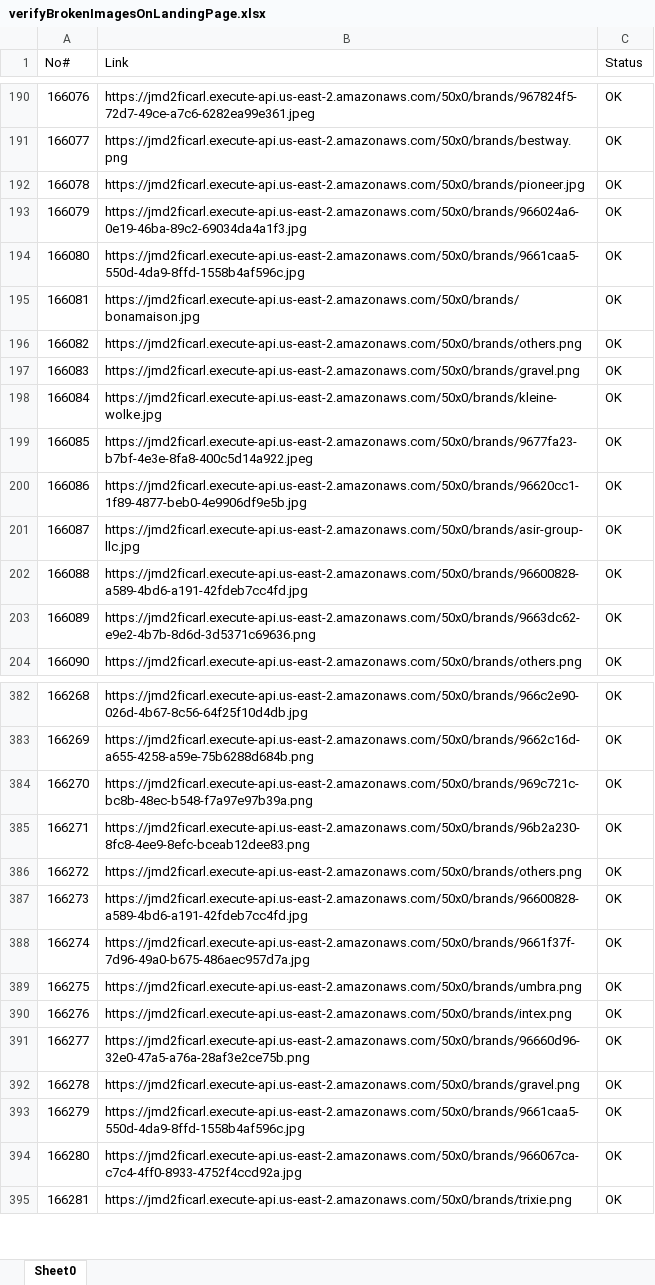
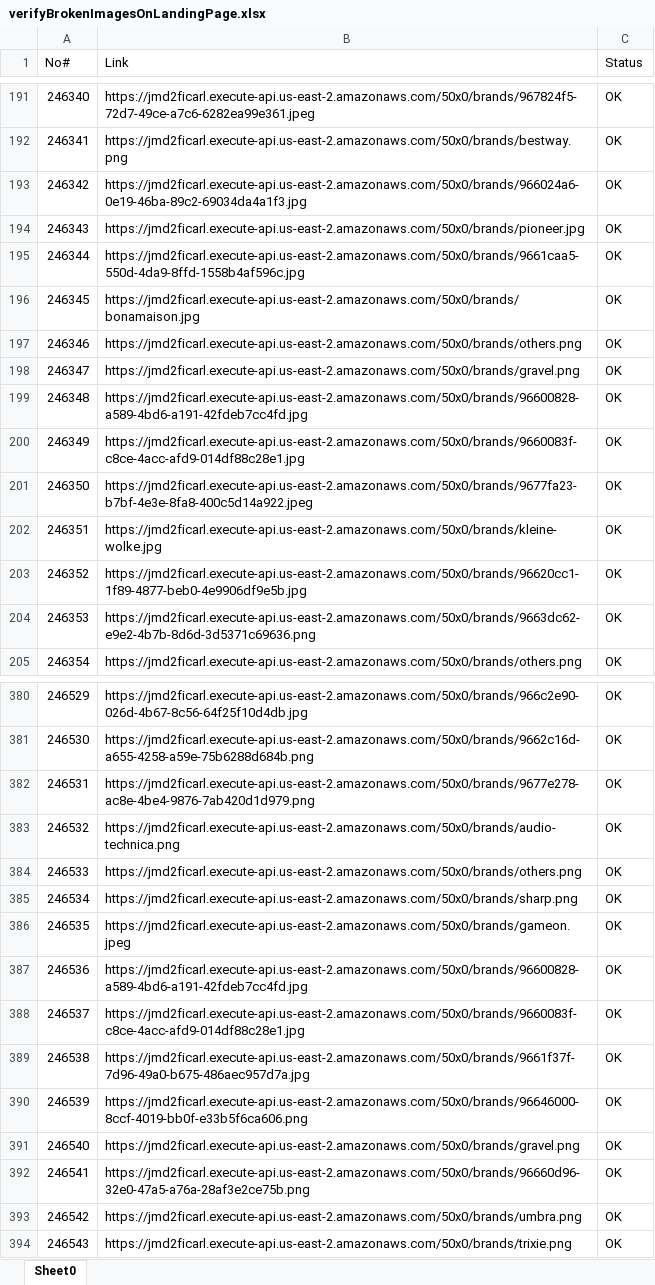
Before and after one commit to zubairUlAmin8/frontstore, an Excel workbook: Results/BrokenLinksResults/verifyBrokenImagesOnLandingPage.xlsx, sheet Sheet0, drawn as a sheet; only a part is shown, gaps mark what is left out; values as stored, in another font and other column widths than the file's, no borders; removed rows and columns are numbered as before the commit, all else as after; the diff covers the shown part only; the diff names each change by its address in the sheet, - before the commit and + after, or states it on an @@ line.

```diff
--- a/Results/BrokenLinksResults/verifyBrokenImagesOnLandingPage.xlsx (sheet Sheet0)
+++ b/Results/BrokenLinksResults/verifyBrokenImagesOnLandingPage.xlsx (sheet Sheet0)
@@ column A (No#) renumbered between rows 2 and 549 @@
+row 199: 246348 | https://jmd2ficarl.execute-api.us-east-2.amazonaws.com/50x0/brands/96600828-a589-4bd6-a191-42fdeb7cc4fd.jpg | OK
+row 200: 246349 | https://jmd2ficarl.execute-api.us-east-2.amazonaws.com/50x0/brands/9660083f-c8ce-4acc-afd9-014df88c28e1.jpg | OK
@@ row 199 moved to row 201: 246350 @@
-row 201: 166087 | https://jmd2ficarl.execute-api.us-east-2.amazonaws.com/50x0/brands/asir-group-llc.jpg | OK
@@ row 202 moved to row 120: 246269 @@
-B382 (Link): https://jmd2ficarl.execute-api.us-east-2.amazonaws.com/50x0/brands/969c721c-bc8b-48ec-b548-f7a97e97b39a.png
+B382 (Link): https://jmd2ficarl.execute-api.us-east-2.amazonaws.com/50x0/brands/9677e278-ac8e-4be4-9876-7ab420d1d979.png
-B383 (Link): https://jmd2ficarl.execute-api.us-east-2.amazonaws.com/50x0/brands/96b2a230-8fc8-4ee9-8efc-bceab12dee83.png
+B383 (Link): https://jmd2ficarl.execute-api.us-east-2.amazonaws.com/50x0/brands/audio-technica.png
+row 385: 246534 | https://jmd2ficarl.execute-api.us-east-2.amazonaws.com/50x0/brands/sharp.png | OK
+row 386: 246535 | https://jmd2ficarl.execute-api.us-east-2.amazonaws.com/50x0/brands/gameon.jpeg | OK
+row 388: 246537 | https://jmd2ficarl.execute-api.us-east-2.amazonaws.com/50x0/brands/9660083f-c8ce-4acc-afd9-014df88c28e1.jpg | OK
+row 390: 246539 | https://jmd2ficarl.execute-api.us-east-2.amazonaws.com/50x0/brands/96646000-8ccf-4019-bb0f-e33b5f6ca606.png | OK
@@ row 392 moved to row 391: 246540 @@
@@ row 391 moved to row 392: 246541 @@
-row 390: 166276 | https://jmd2ficarl.execute-api.us-east-2.amazonaws.com/50x0/brands/intex.png | OK
-row 393: 166279 | https://jmd2ficarl.execute-api.us-east-2.amazonaws.com/50x0/brands/9661caa5-550d-4da9-8ffd-1558b4af596c.jpg | OK
-row 394: 166280 | https://jmd2ficarl.execute-api.us-east-2.amazonaws.com/50x0/brands/966067ca-c7c4-4ff0-8933-4752f4ccd92a.jpg | OK
```
Also changed, not shown: 98 added rows, 16 removed rows, 40 moved rows and 11 edited cells elsewhere in this sheet, 9 other files.
